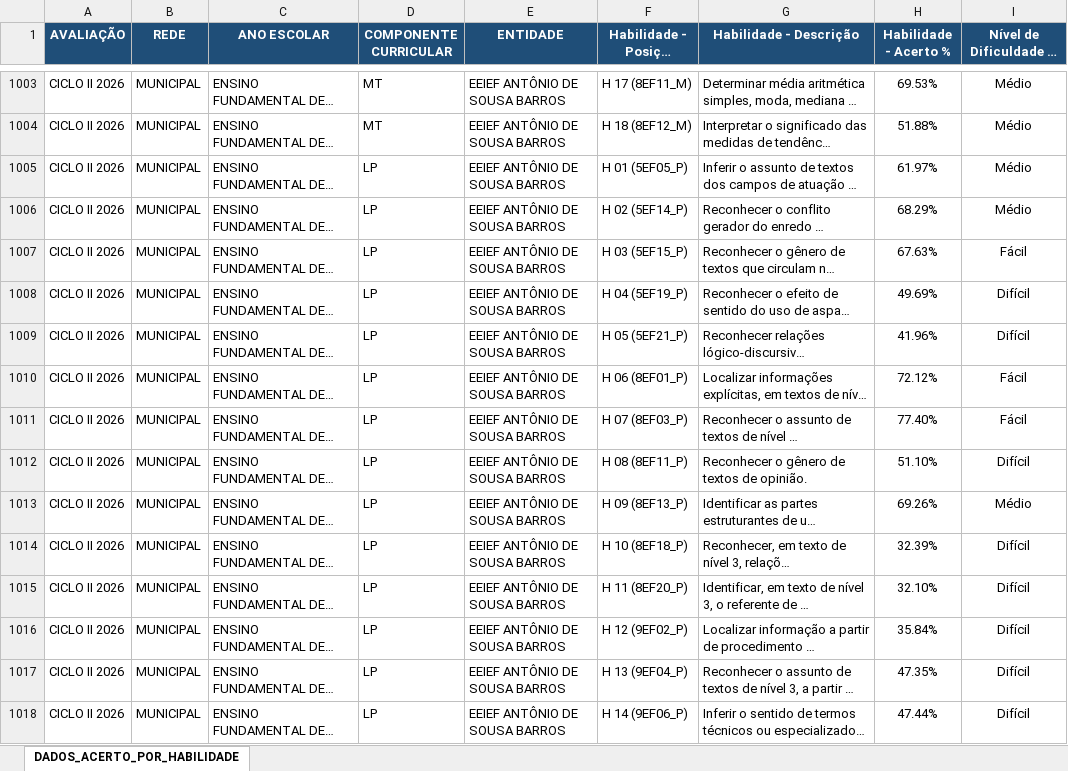
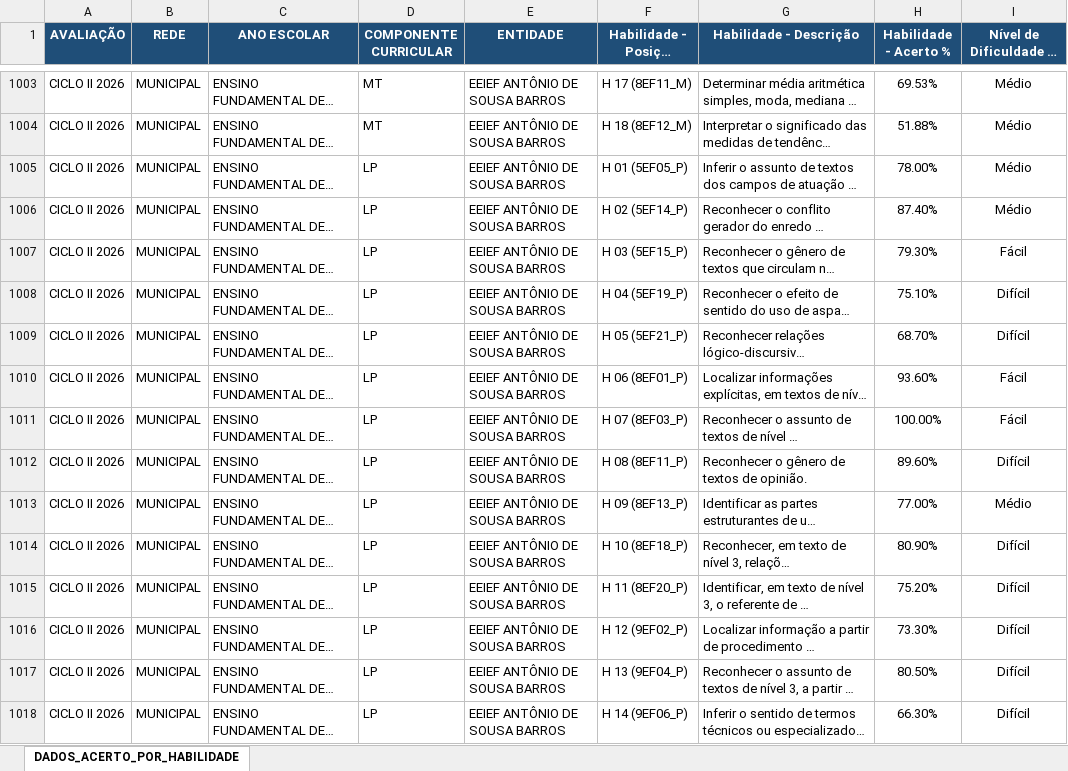
Before and after one commit to pauloheg33/paineldadoscicloii2026, an Excel workbook: backend/data/DADOS_ACERTO_POR_HABILIDADE.xlsx, sheet DADOS_ACERTO_POR_HABILIDADE, drawn as a sheet; only a part is shown, gaps mark what is left out; long unchanged cells end in …; values as stored, in another font and other column widths than the file's, no borders; the diff covers the shown part only; the diff names each change by its address in the sheet, - before the commit and + after, or states it on an @@ line.

Commit message:
Atualiza dados e publica painel (2026-07-30 10:34)

```diff
--- a/backend/data/DADOS_ACERTO_POR_HABILIDADE.xlsx (sheet DADOS_ACERTO_POR_HABILIDADE)
+++ b/backend/data/DADOS_ACERTO_POR_HABILIDADE.xlsx (sheet DADOS_ACERTO_POR_HABILIDADE)
-H1005 (Habilidade - Acerto %): 61.97%
+H1005 (Habilidade - Acerto %): 78.00%
-H1006 (Habilidade - Acerto %): 68.29%
+H1006 (Habilidade - Acerto %): 87.40%
-H1007 (Habilidade - Acerto %): 67.63%
+H1007 (Habilidade - Acerto %): 79.30%
-H1008 (Habilidade - Acerto %): 49.69%
+H1008 (Habilidade - Acerto %): 75.10%
-H1009 (Habilidade - Acerto %): 41.96%
+H1009 (Habilidade - Acerto %): 68.70%
-H1010 (Habilidade - Acerto %): 72.12%
+H1010 (Habilidade - Acerto %): 93.60%
-H1011 (Habilidade - Acerto %): 77.40%
+H1011 (Habilidade - Acerto %): 100.00%
-H1012 (Habilidade - Acerto %): 51.10%
+H1012 (Habilidade - Acerto %): 89.60%
-H1013 (Habilidade - Acerto %): 69.26%
+H1013 (Habilidade - Acerto %): 77.00%
-H1014 (Habilidade - Acerto %): 32.39%
+H1014 (Habilidade - Acerto %): 80.90%
-H1015 (Habilidade - Acerto %): 32.10%
+H1015 (Habilidade - Acerto %): 75.20%
-H1016 (Habilidade - Acerto %): 35.84%
+H1016 (Habilidade - Acerto %): 73.30%
-H1017 (Habilidade - Acerto %): 47.35%
+H1017 (Habilidade - Acerto %): 80.50%
-H1018 (Habilidade - Acerto %): 47.44%
+H1018 (Habilidade - Acerto %): 66.30%
```
Also changed, not shown: 16 edited cells elsewhere in this sheet.
